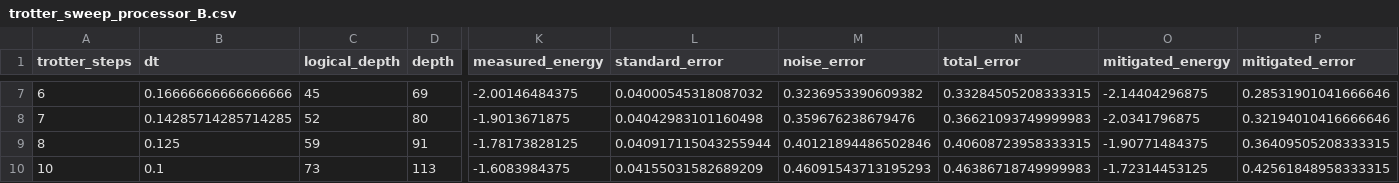
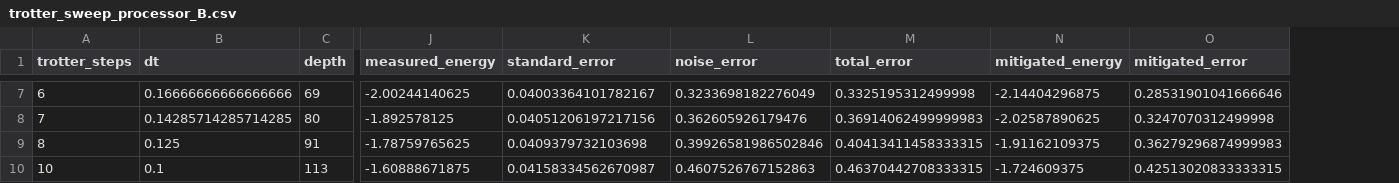
Before and after one commit to Drb-07/qff-s3, a CSV file: results/tables/trotter_sweep_processor_B.csv, drawn as a sheet; only a part is shown, gaps mark what is left out; removed rows and columns are numbered as before the commit, all else as after; the diff covers the shown part only; the diff names each change by its address in the sheet, - before the commit and + after, or states it on an @@ line.

```diff
--- a/results/tables/trotter_sweep_processor_B.csv
+++ b/results/tables/trotter_sweep_processor_B.csv
-column C (logical_depth), rows 7-10: 45 | 52 | 59 | 73
-J7 (measured_energy): -2.00146484375
+J7 (measured_energy): -2.00244140625
-K7 (standard_error): 0.04000545318087032
+K7 (standard_error): 0.04003364101782167
-L7 (noise_error): 0.3236953390609382
+L7 (noise_error): 0.3233698182276049
-M7 (total_error): 0.33284505208333315
+M7 (total_error): 0.3325195312499998
-J8 (measured_energy): -1.9013671875
+J8 (measured_energy): -1.892578125
-K8 (standard_error): 0.04042983101160498
+K8 (standard_error): 0.04051206197217156
-L8 (noise_error): 0.359676238679476
+L8 (noise_error): 0.362605926179476
-M8 (total_error): 0.36621093749999983
+M8 (total_error): 0.36914062499999983
-N8 (mitigated_energy): -2.0341796875
+N8 (mitigated_energy): -2.02587890625
-O8 (mitigated_error): 0.32194010416666646
+O8 (mitigated_error): 0.3247070312499998
-J9 (measured_energy): -1.78173828125
+J9 (measured_energy): -1.78759765625
-K9 (standard_error): 0.040917115043255944
+K9 (standard_error): 0.0409379732103698
-L9 (noise_error): 0.40121894486502846
+L9 (noise_error): 0.39926581986502846
-M9 (total_error): 0.40608723958333315
+M9 (total_error): 0.40413411458333315
-N9 (mitigated_energy): -1.90771484375
+N9 (mitigated_energy): -1.91162109375
-O9 (mitigated_error): 0.36409505208333315
+O9 (mitigated_error): 0.36279296874999983
-J10 (measured_energy): -1.6083984375
+J10 (measured_energy): -1.60888671875
-K10 (standard_error): 0.04155031582689209
+K10 (standard_error): 0.04158334562670987
-L10 (noise_error): 0.46091543713195293
+L10 (noise_error): 0.4607526767152863
-M10 (total_error): 0.46386718749999983
+M10 (total_error): 0.46370442708333315
-N10 (mitigated_energy): -1.72314453125
+N10 (mitigated_energy): -1.724609375
-O10 (mitigated_error): 0.42561848958333315
+O10 (mitigated_error): 0.42513020833333315
```
Also changed, not shown: 30 edited cells elsewhere in this file, results/tables/AB_comparison_summary.csv, results/tables/noise_sensitivity.csv, 43 other files.
